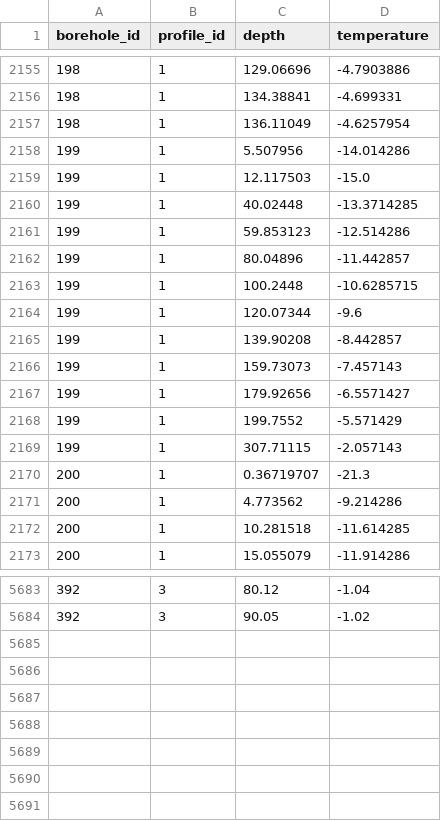
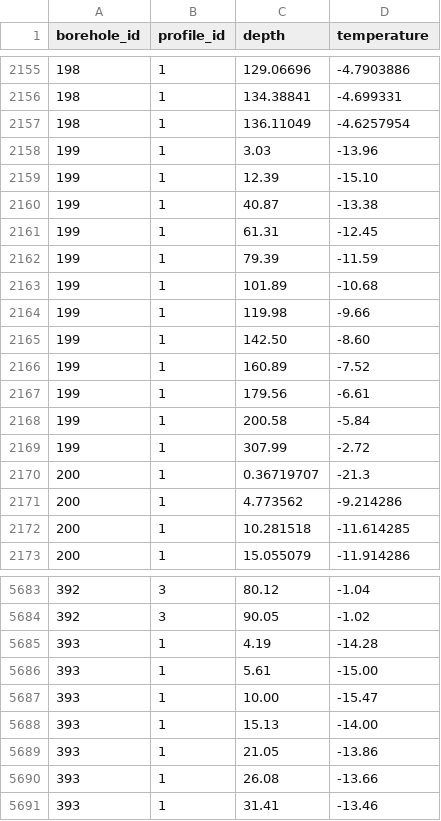
Before and after one commit to mjacqu/glenglat, a CSV file: data/measurement.csv, drawn as a sheet; only a part is shown, gaps mark what is left out; the diff covers the shown part only.

```diff
--- a/data/measurement.csv
+++ b/data/measurement.csv
@@ -2157,14 +2157,14 @@ borehole_id,profile_id,depth,temperature
 198,1,136.11049,-4.6257954
-199,1,5.507956,-14.014286
-199,1,12.117503,-15.0
-199,1,40.02448,-13.3714285
-199,1,59.853123,-12.514286
-199,1,80.04896,-11.442857
-199,1,100.2448,-10.6285715
-199,1,120.07344,-9.6
-199,1,139.90208,-8.442857
-199,1,159.73073,-7.457143
-199,1,179.92656,-6.5571427
-199,1,199.7552,-5.571429
-199,1,307.71115,-2.057143
+199,1,3.03,-13.96
+199,1,12.39,-15.10
+199,1,40.87,-13.38
+199,1,61.31,-12.45
+199,1,79.39,-11.59
+199,1,101.89,-10.68
+199,1,119.98,-9.66
+199,1,142.50,-8.60
+199,1,160.89,-7.52
+199,1,179.56,-6.61
+199,1,200.58,-5.84
+199,1,307.99,-2.72
 200,1,0.36719707,-21.3
@@ -5684 +5684,8 @@ borehole_id,profile_id,depth,temperature
 392,3,90.05,-1.02
+393,1,4.19,-14.28
+393,1,5.61,-15.00
+393,1,10.00,-15.47
+393,1,15.13,-14.00
+393,1,21.05,-13.86
+393,1,26.08,-13.66
+393,1,31.41,-13.46
```
Also changed, not shown: 10 edited cells elsewhere in this file, data/borehole.csv, data/profile.csv, 9 other files.
